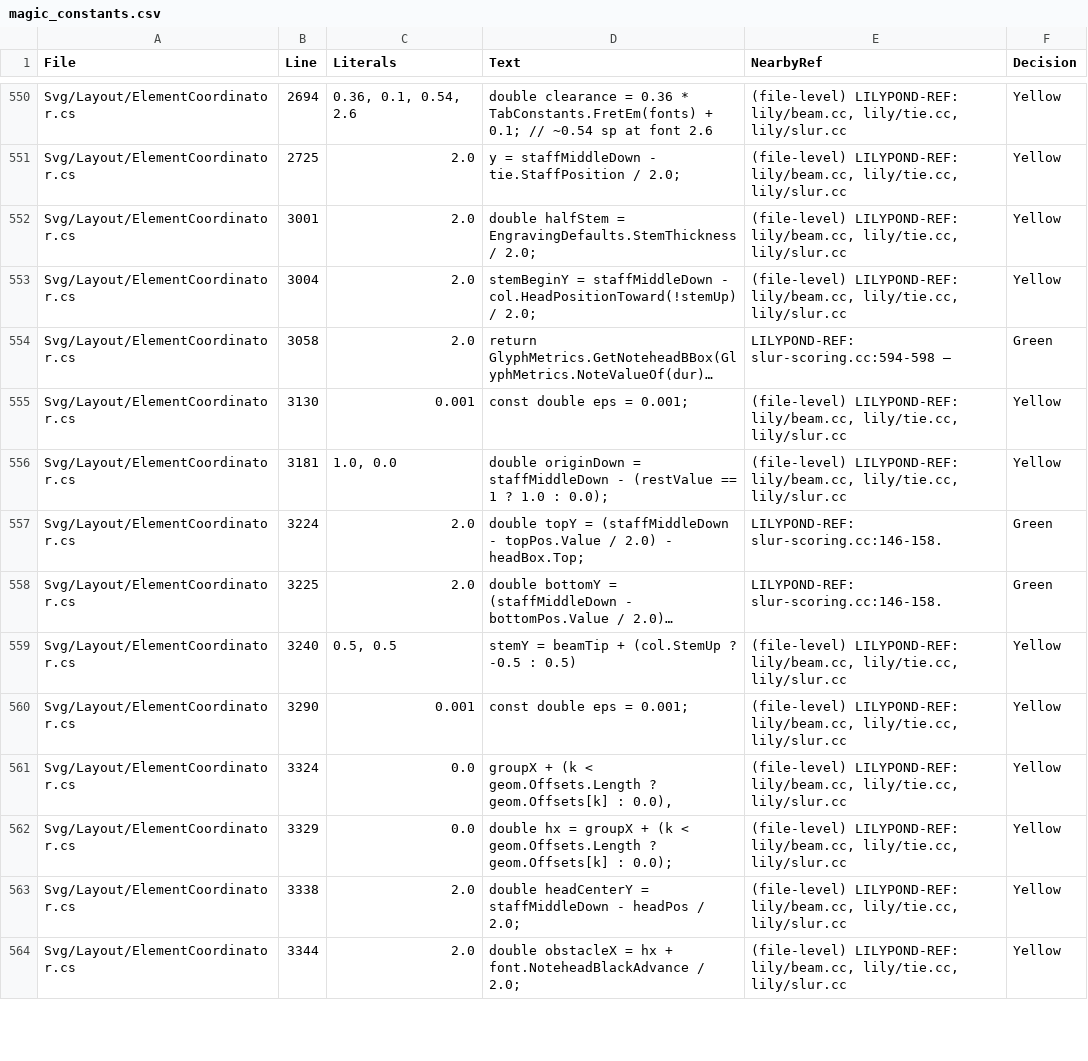
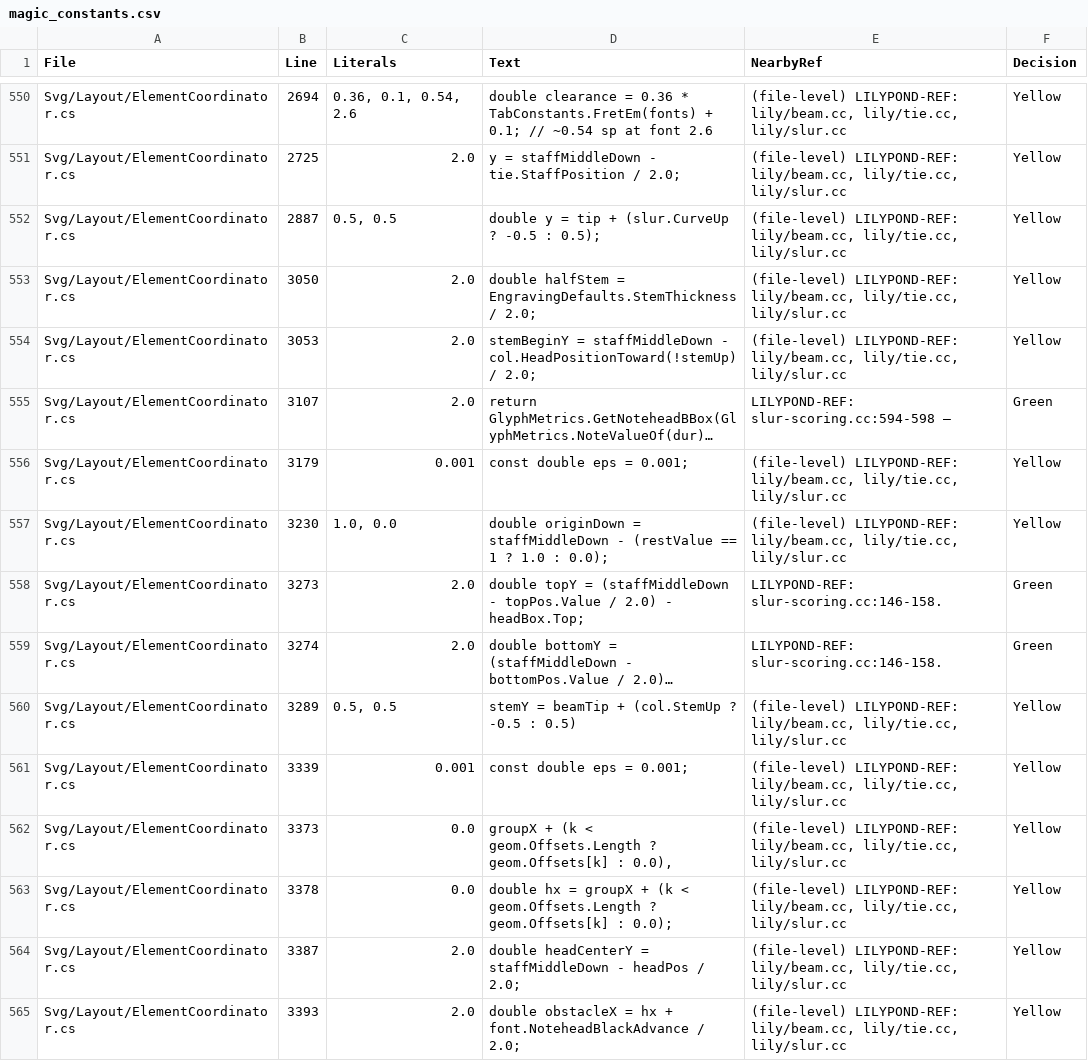
Before and after one commit to yotsuda/LilySharp, a CSV file: audit/magic_constants.csv, drawn as a sheet; only a part is shown, gaps mark what is left out; long unchanged cells end in …; addresses are those after the commit; the diff covers the shown part only; the diff names each change by its address in the sheet, - before the commit and + after, or states it on an @@ line.

Commit message:
slur: a broken piece's edge reads its bound column's whole extent, stem included
LilyPond gives a slur piece broken by the line a base attachment at its bound note column's
extent on the slur's side plus half a space (slur-scoring.cc:600-616, robust_relative_extent
of the column) — the stem counts when it points the slur's way, and a beamed one ends on the
beam. Lily# read only the head there. The S1 synthetic book slur-break (Lab sessions/p653):
the second piece of `c2( e | break g2 c'')` starts at 3.0 = g2's up stem tip 2.5 + 0.5 in
LilyPond 2.26.0, 0.195 in Lily#; the first piece's end over e2's stem likewise.

Ported with :602/:614: a piece whose only column is its OTHER, real bound takes that bound's
base y instead. Without it ten exact pairs of the reader's corpus moved by 2.8-2.96 (a first
cut, caught by the corpus sweep); with it the corpus sweep is unchanged (0 pairs moved) and the
S1 book's two break ends are exact (a 0.24 height residual on the first piece remains).
Net: BrokenSlurEdgeStemTests (each test red under its poison).

```diff
--- a/audit/magic_constants.csv
+++ b/audit/magic_constants.csv
+row 552: Svg/Layout/ElementCoordinator.cs | 2887 | 0.5, 0.5 | double y = tip + (slur.CurveUp ? -0.5 : 0.5); | (file-level) LILYPOND-REF: lily/beam.cc, lily/tie.cc, lily/slur.cc | Yellow
-B553 (Line): 3001
+B553 (Line): 3050
-B554 (Line): 3004
+B554 (Line): 3053
-B555 (Line): 3058
+B555 (Line): 3107
-B556 (Line): 3130
+B556 (Line): 3179
-B557 (Line): 3181
+B557 (Line): 3230
-B558 (Line): 3224
+B558 (Line): 3273
-B559 (Line): 3225
+B559 (Line): 3274
-B560 (Line): 3240
+B560 (Line): 3289
-B561 (Line): 3290
+B561 (Line): 3339
-B562 (Line): 3324
+B562 (Line): 3373
-B563 (Line): 3329
+B563 (Line): 3378
-B564 (Line): 3338
+B564 (Line): 3387
-B565 (Line): 3344
+B565 (Line): 3393
```
Also changed, not shown: 1 added row, 1 removed row and 50 edited cells elsewhere in this file, 3 other files.
